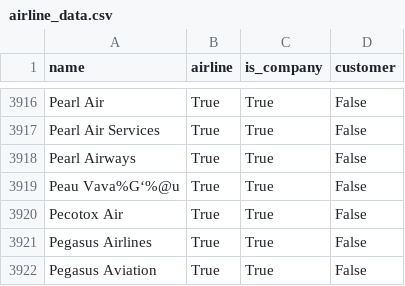
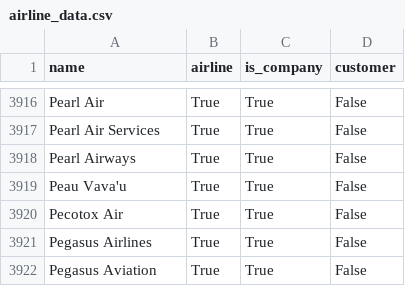
Before and after one commit to druidoo-dev/vertical-travel, a CSV file: airline/data/airline_data.csv, drawn as a sheet; only a part is shown, gaps mark what is left out; the diff names each change by its address in the sheet, - before the commit and + after, or states it on an @@ line.

```diff
--- a/airline/data/airline_data.csv
+++ b/airline/data/airline_data.csv
-A3919 (name): Peau Vava%Gʻ%@u
+A3919 (name): Peau Vava'u
```
Also changed, not shown: 1 other file.
